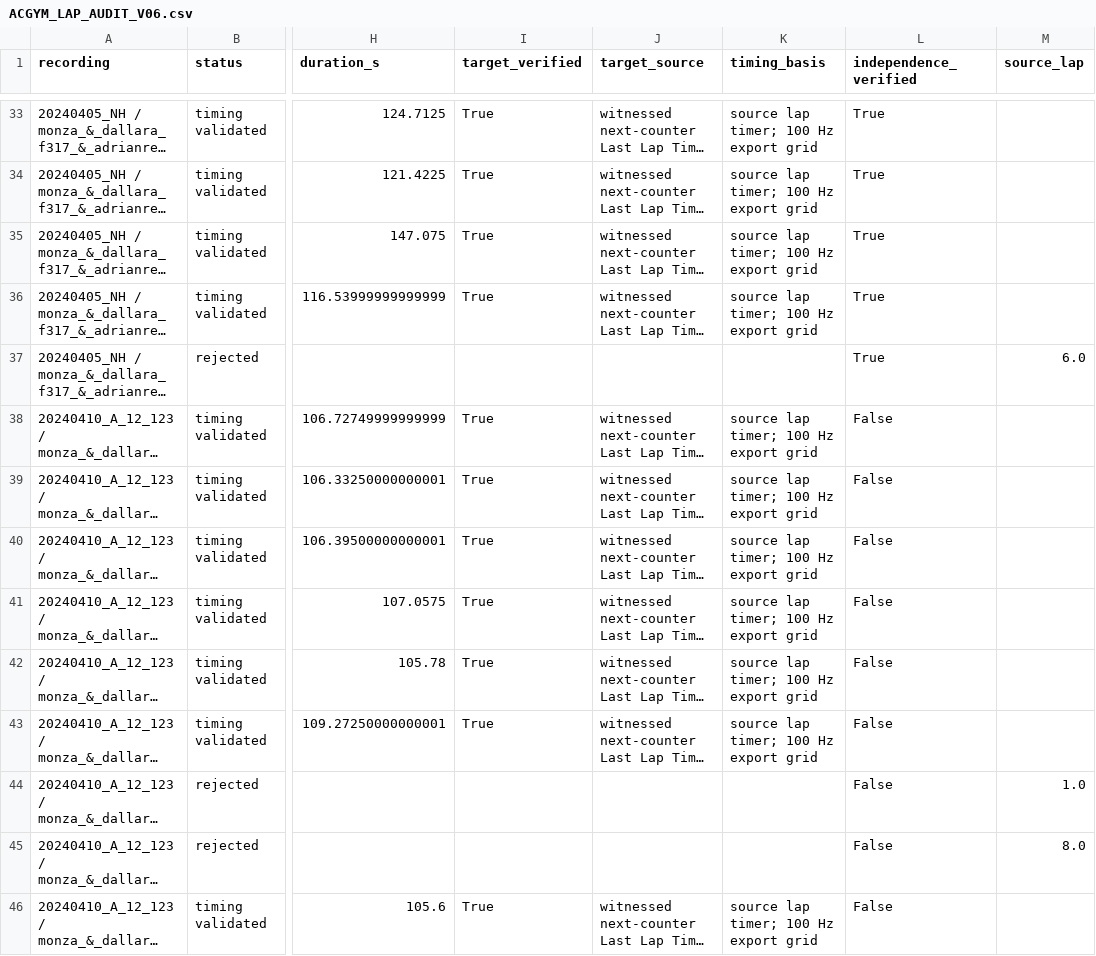
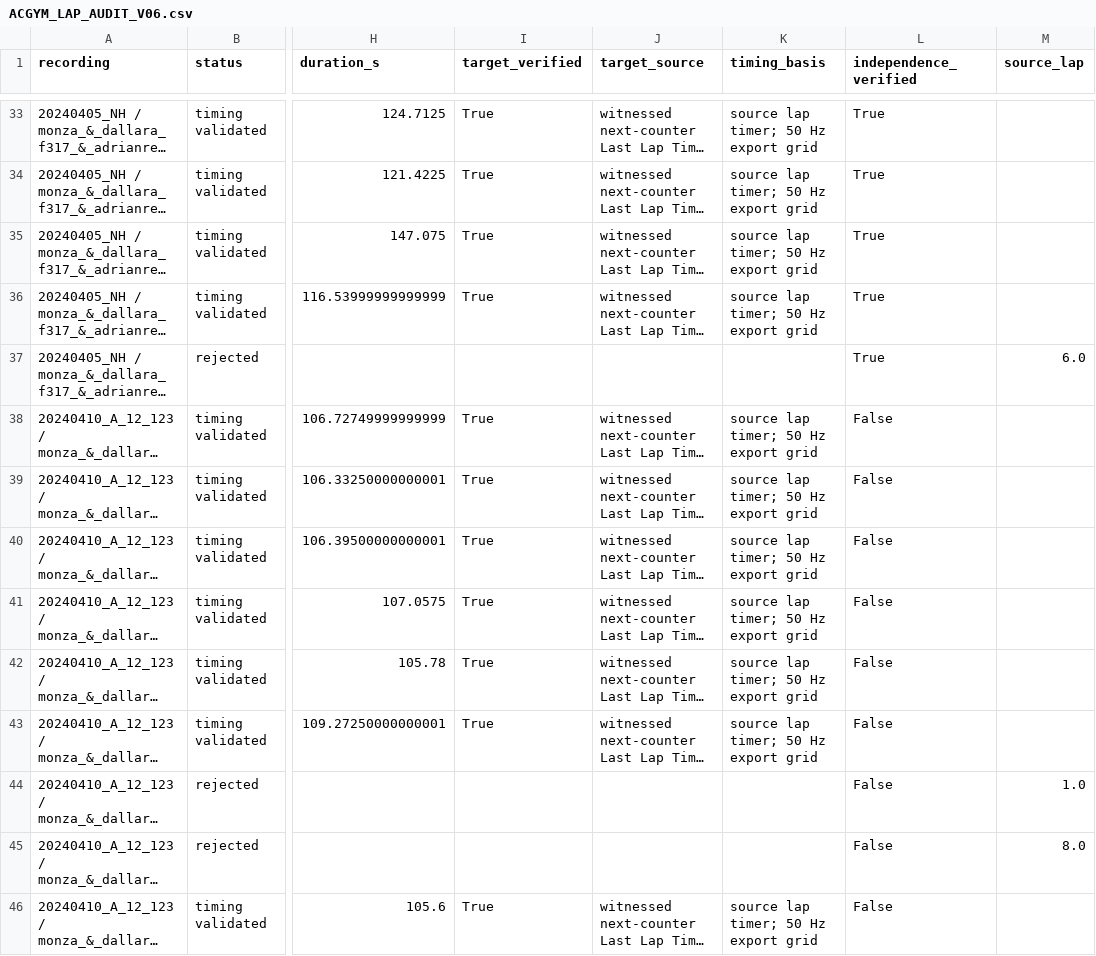
Before and after one commit to stiv-eng/EPICODE-Capstone-Project, a CSV file: docs/ACGYM_LAP_AUDIT_V06.csv, drawn as a sheet; only a part is shown, gaps mark what is left out; long unchanged cells end in …; the diff covers the shown part only; the diff names each change by its address in the sheet, - before the commit and + after, or states it on an @@ line.

```diff
--- a/docs/ACGYM_LAP_AUDIT_V06.csv
+++ b/docs/ACGYM_LAP_AUDIT_V06.csv
-K33:K36 (timing_basis): source lap timer; 100 Hz export grid
+K33:K36 (timing_basis): source lap timer; 50 Hz export grid
-K38:K43 (timing_basis): source lap timer; 100 Hz export grid
+K38:K43 (timing_basis): source lap timer; 50 Hz export grid
-K46 (timing_basis): source lap timer; 100 Hz export grid
+K46 (timing_basis): source lap timer; 50 Hz export grid
```
Also changed, not shown: 92 edited cells elsewhere in this file, 20 other files.
